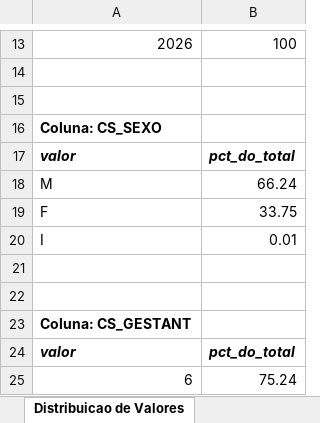
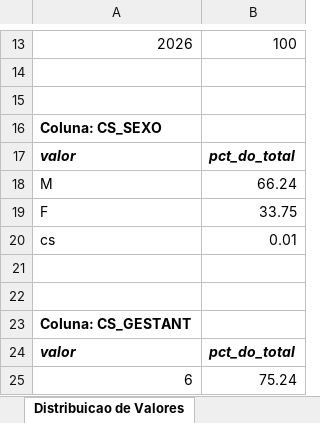
Before and after one commit to toassa/predicao-hospitalizacoes-agrotoxico, an Excel workbook: 2.compreensao/2.2.filtragem_agrotoxicos/relatorios/perfil_base_filtrada.xlsx, sheet Distribuicao de Valores, drawn as a sheet; only a part is shown, gaps mark what is left out; values as stored, in another font and other column widths than the file's, no borders; the diff names each change by its address in the sheet, - before the commit and + after, or states it on an @@ line.

```diff
--- a/2.compreensao/2.2.filtragem_agrotoxicos/relatorios/perfil_base_filtrada.xlsx (sheet Distribuicao de Valores)
+++ b/2.compreensao/2.2.filtragem_agrotoxicos/relatorios/perfil_base_filtrada.xlsx (sheet Distribuicao de Valores)
-A20: I
+A20: cs
```
Also changed, not shown: 2 other files.
